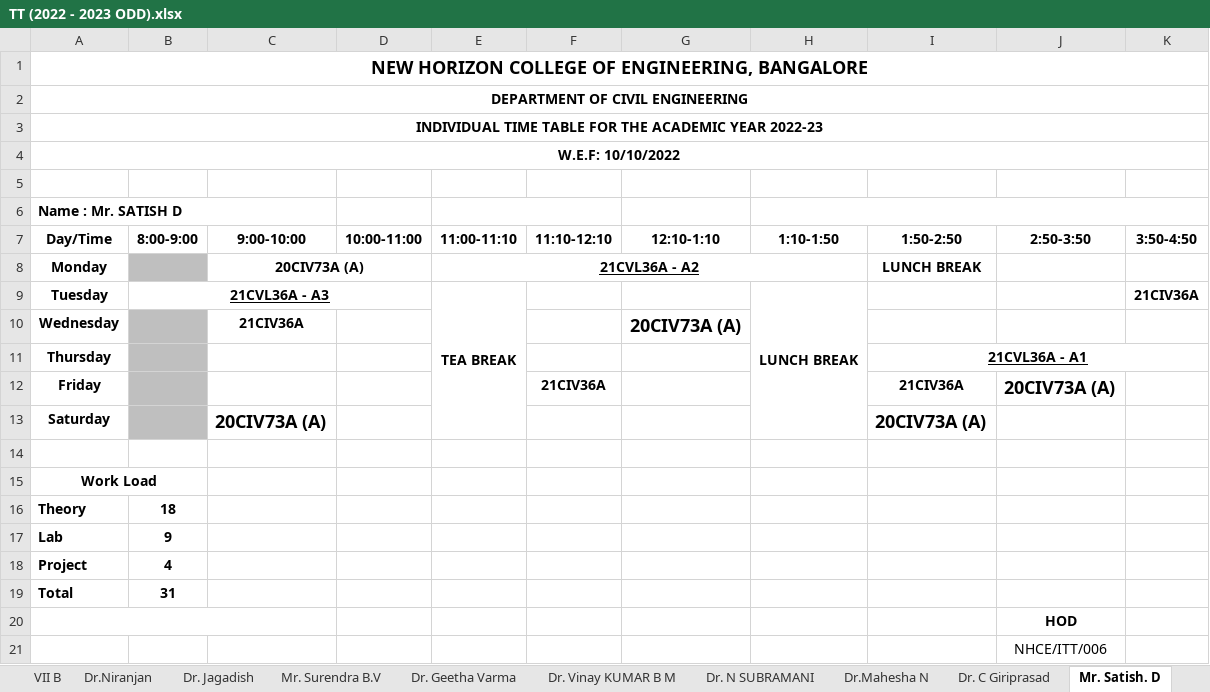
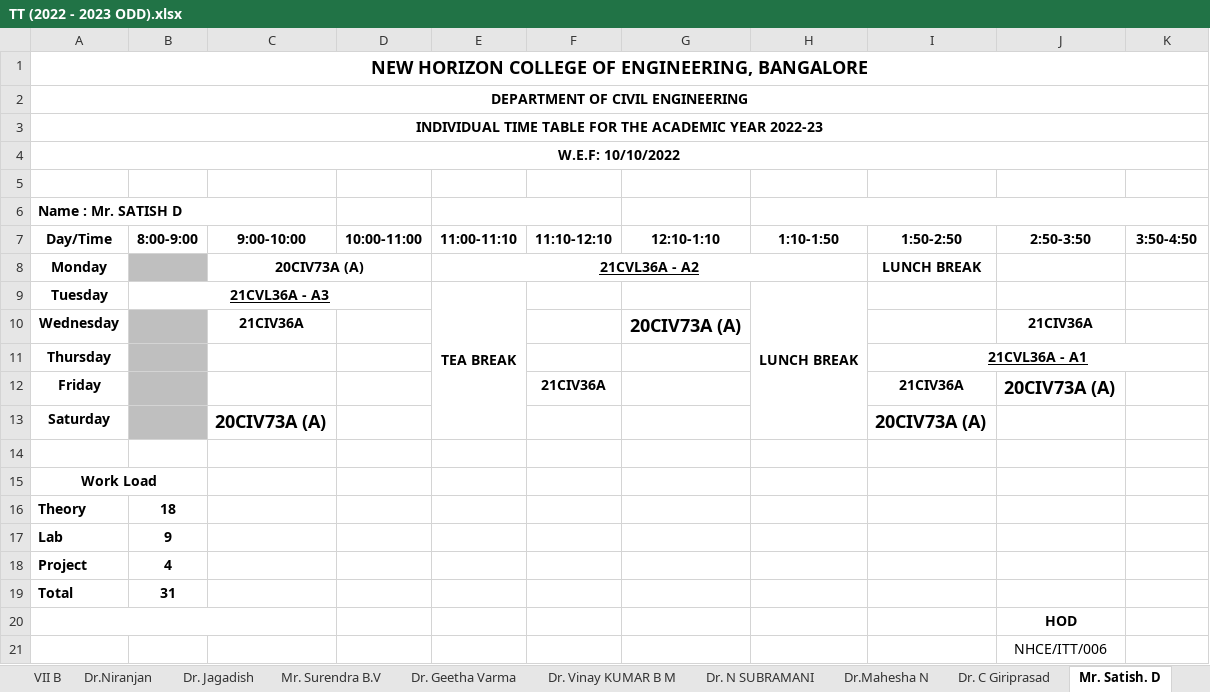
Before and after one commit to NITISHMG/TT-2022-2023, an Excel workbook: TT (2022 - 2023 ODD).xlsx, sheet Mr. Satish. D, drawn as a sheet; values as stored, in another font and other column widths than the file's, no borders; the diff names each change by its address in the sheet, - before the commit and + after, or states it on an @@ line.

```diff
--- a/TT (2022 - 2023 ODD).xlsx (sheet Mr. Satish. D)
+++ b/TT (2022 - 2023 ODD).xlsx (sheet Mr. Satish. D)
-K9 (3:50-4:50): 21CIV36A
+K9 (3:50-4:50): (empty)
-J10 (2:50-3:50): (empty)
+J10 (2:50-3:50): 21CIV36A
```
Also changed, not shown: sheet III.
